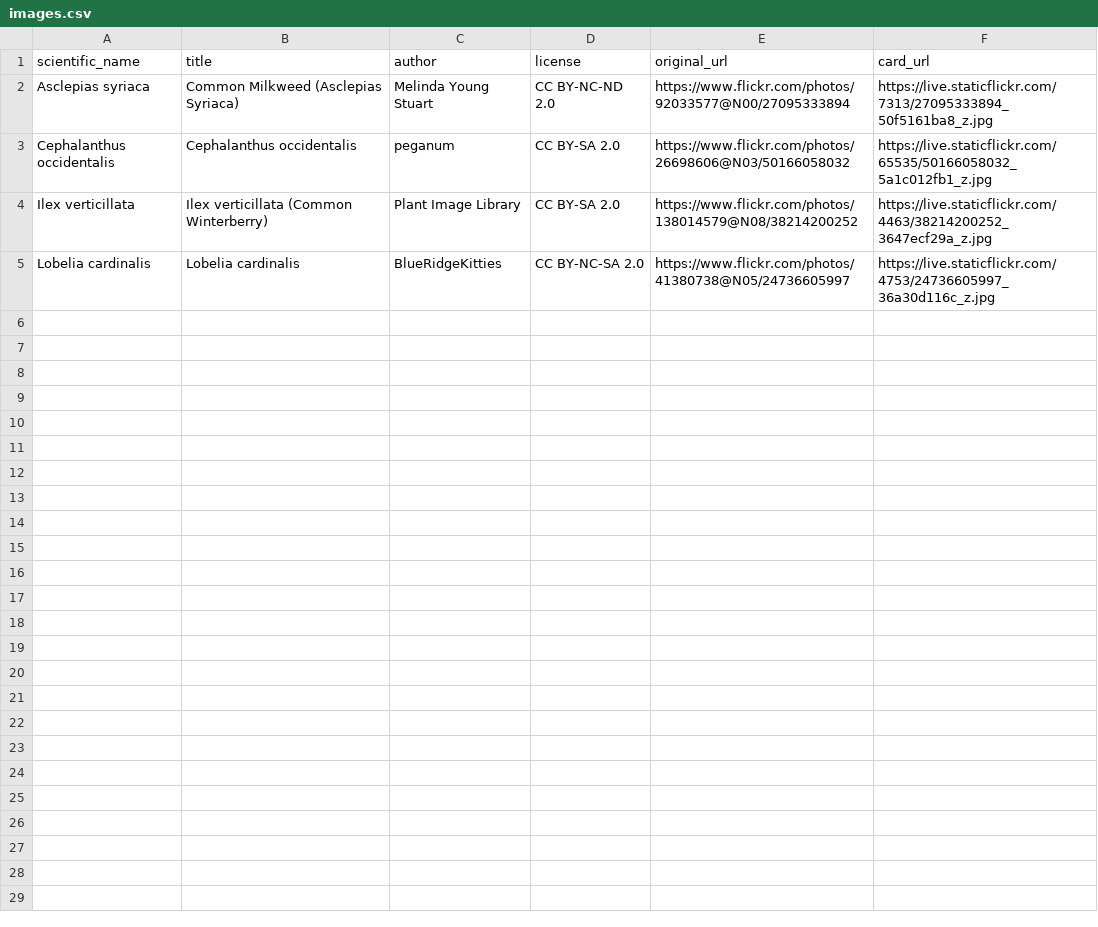
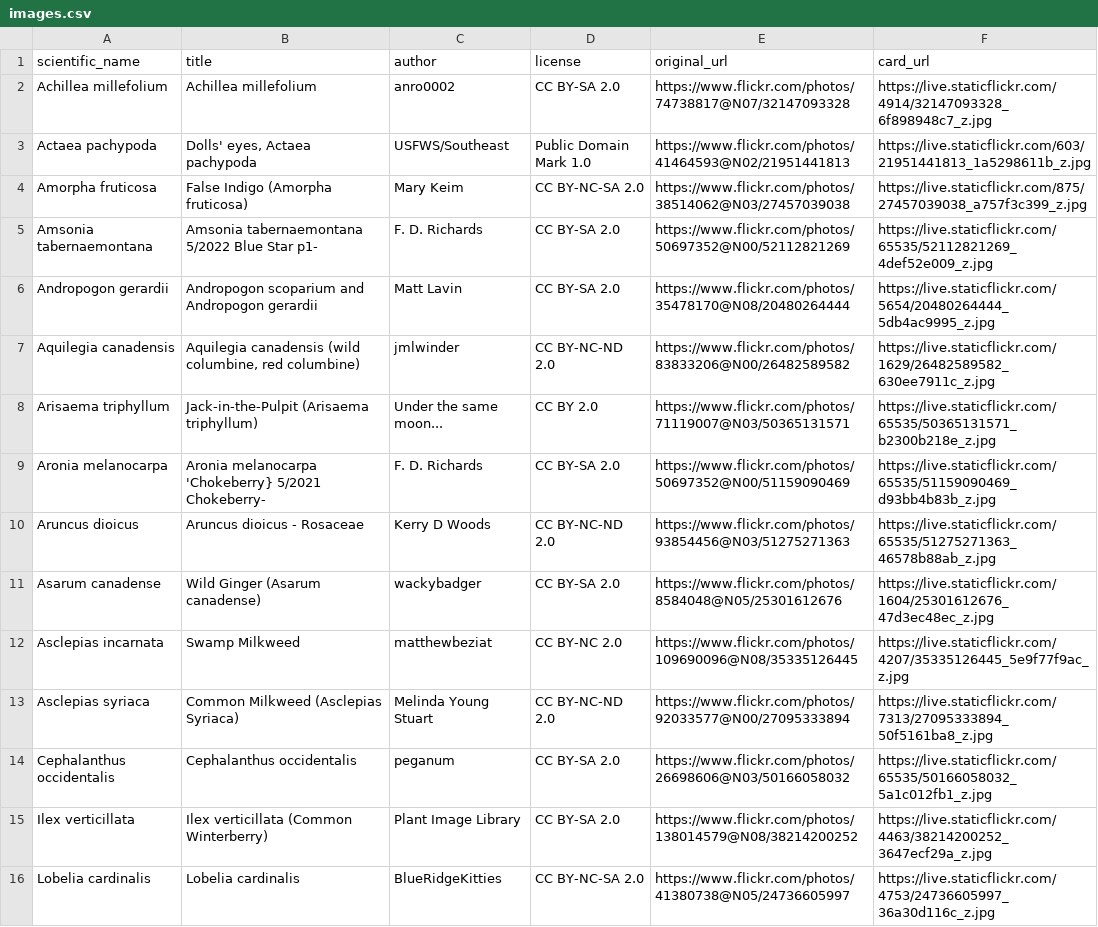
Before and after one commit to developing-human/planting-life-data, a CSV file: data/in/human-choices/images.csv, drawn as a sheet.

Commit message:
A handful more image choices

```diff
--- a/data/in/human-choices/images.csv
+++ b/data/in/human-choices/images.csv
@@ -1,2 +1,13 @@
 scientific_name,title,author,license,original_url,card_url
+Achillea millefolium,Achillea millefolium,anro0002,CC BY-SA 2.0,https://www.flickr.com/photos/74738817@N07/32147093328,https://live.staticflickr.com/4914/32147093328_6f898948c7_z.jpg
+Actaea pachypoda,"Dolls' eyes, Actaea pachypoda",USFWS/Southeast,Public Domain Mark 1.0,https://www.flickr.com/photos/41464593@N02/21951441813,https://live.staticflickr.com/603/21951441813_1a5298611b_z.jpg
+Amorpha fruticosa,False Indigo (Amorpha fruticosa),Mary Keim,CC BY-NC-SA 2.0,https://www.flickr.com/photos/38514062@N03/27457039038,https://live.staticflickr.com/875/27457039038_a757f3c399_z.jpg
+Amsonia tabernaemontana,Amsonia tabernaemontana 5/2022 Blue Star p1-,F. D. Richards,CC BY-SA 2.0,https://www.flickr.com/photos/50697352@N00/52112821269,https://live.staticflickr.com/65535/52112821269_4def52e009_z.jpg
+Andropogon gerardii,Andropogon scoparium and Andropogon gerardii,Matt Lavin,CC BY-SA 2.0,https://www.flickr.com/photos/35478170@N08/20480264444,https://live.staticflickr.com/5654/20480264444_5db4ac9995_z.jpg
+Aquilegia canadensis,"Aquilegia canadensis (wild columbine, red columbine)",jmlwinder,CC BY-NC-ND 2.0,https://www.flickr.com/photos/83833206@N00/26482589582,https://live.staticflickr.com/1629/26482589582_630ee7911c_z.jpg
+Arisaema triphyllum,Jack-in-the-Pulpit (Arisaema triphyllum),Under the same moon...,CC BY 2.0,https://www.flickr.com/photos/71119007@N03/50365131571,https://live.staticflickr.com/65535/50365131571_b2300b218e_z.jpg
+Aronia melanocarpa,Aronia melanocarpa 'Chokeberry} 5/2021 Chokeberry-,F. D. Richards,CC BY-SA 2.0,https://www.flickr.com/photos/50697352@N00/51159090469,https://live.staticflickr.com/65535/51159090469_d93bb4b83b_z.jpg
+Aruncus dioicus,Aruncus dioicus - Rosaceae,Kerry D Woods,CC BY-NC-ND 2.0,https://www.flickr.com/photos/93854456@N03/51275271363,https://live.staticflickr.com/65535/51275271363_46578b88ab_z.jpg
+Asarum canadense,Wild Ginger (Asarum canadense),wackybadger,CC BY-SA 2.0,https://www.flickr.com/photos/8584048@N05/25301612676,https://live.staticflickr.com/1604/25301612676_47d3ec48ec_z.jpg
+Asclepias incarnata,Swamp Milkweed,matthewbeziat,CC BY-NC 2.0,https://www.flickr.com/photos/109690096@N08/35335126445,https://live.staticflickr.com/4207/35335126445_5e9f77f9ac_z.jpg
 Asclepias syriaca,Common Milkweed  (Asclepias Syriaca),Melinda Young Stuart,CC BY-NC-ND 2.0,https://www.flickr.com/photos/92033577@N00/27095333894,https://live.staticflickr.com/7313/27095333894_50f5161ba8_z.jpg
```
